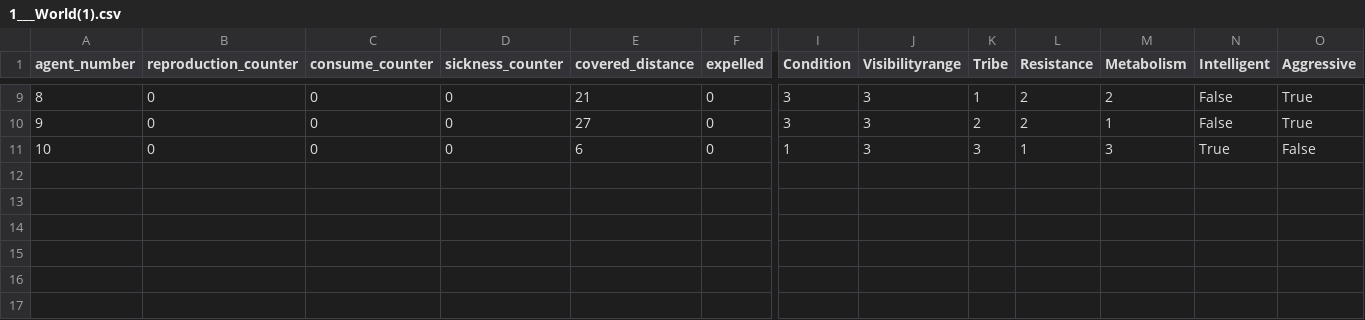
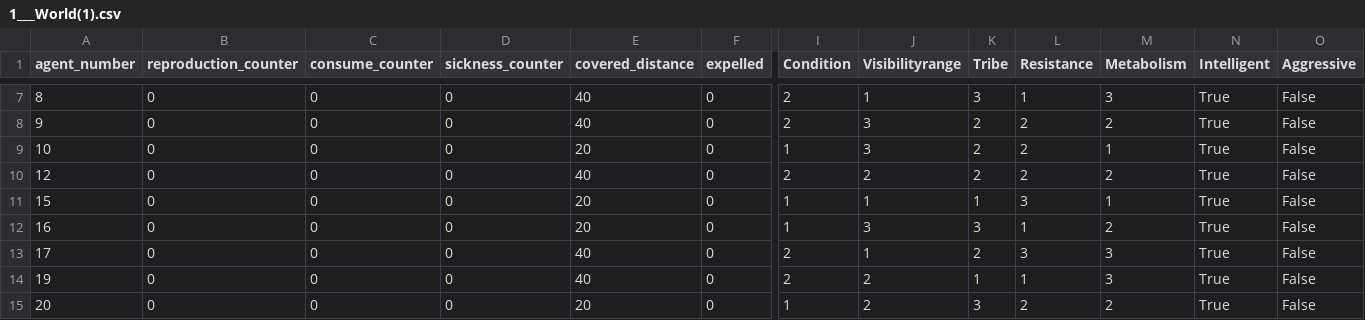
Before and after one commit to SophZoe/Genetic_Algorithm, a CSV file: Datascience/results_worlds/1___World(1).csv, drawn as a sheet; only a part is shown, gaps mark what is left out; addresses are those after the commit; rows hold the shown columns only; the diff covers the shown part only; the diff names each change by its address in the sheet, - before the commit and + after, or states it on an @@ line.

```diff
--- a/Datascience/results_worlds/1___World(1).csv
+++ b/Datascience/results_worlds/1___World(1).csv
-E7 (covered_distance): 21
+E7 (covered_distance): 40
-I7:I8 (Condition): 3
+I7:I8 (Condition): 2
-J7 (Visibilityrange): 3
+J7 (Visibilityrange): 1
-K7 (Tribe): 1
+K7 (Tribe): 3
-L7 (Resistance): 2
+L7 (Resistance): 1
-M7 (Metabolism): 2
+M7 (Metabolism): 3
-N7:N8 (Intelligent): False
+N7:N8 (Intelligent): True
-O7:O8 (Aggressive): True
+O7:O8 (Aggressive): False
-E8 (covered_distance): 27
+E8 (covered_distance): 40
-M8 (Metabolism): 1
+M8 (Metabolism): 2
-E9 (covered_distance): 6
+E9 (covered_distance): 20
-K9 (Tribe): 3
+K9 (Tribe): 2
-L9 (Resistance): 1
+L9 (Resistance): 2
-M9 (Metabolism): 3
+M9 (Metabolism): 1
+row 10: 12 | 0 | 0 | 0 | 40 | 0 | 2 | 2 | 2 | 2 | 2 | True | False
+row 11: 15 | 0 | 0 | 0 | 20 | 0 | 1 | 1 | 1 | 3 | 1 | True | False
+row 12: 16 | 0 | 0 | 0 | 20 | 0 | 1 | 3 | 3 | 1 | 2 | True | False
+row 13: 17 | 0 | 0 | 0 | 40 | 0 | 2 | 1 | 2 | 3 | 3 | True | False
+row 14: 19 | 0 | 0 | 0 | 40 | 0 | 2 | 2 | 1 | 1 | 3 | True | False
+row 15: 20 | 0 | 0 | 0 | 20 | 0 | 1 | 2 | 3 | 2 | 2 | True | False
```
Also changed, not shown: 2 removed rows and 30 edited cells elsewhere in this file, Datascience/results_worlds/0___World(1).csv, Datascience/results_worlds/2___World(1).csv, 8 other files.
